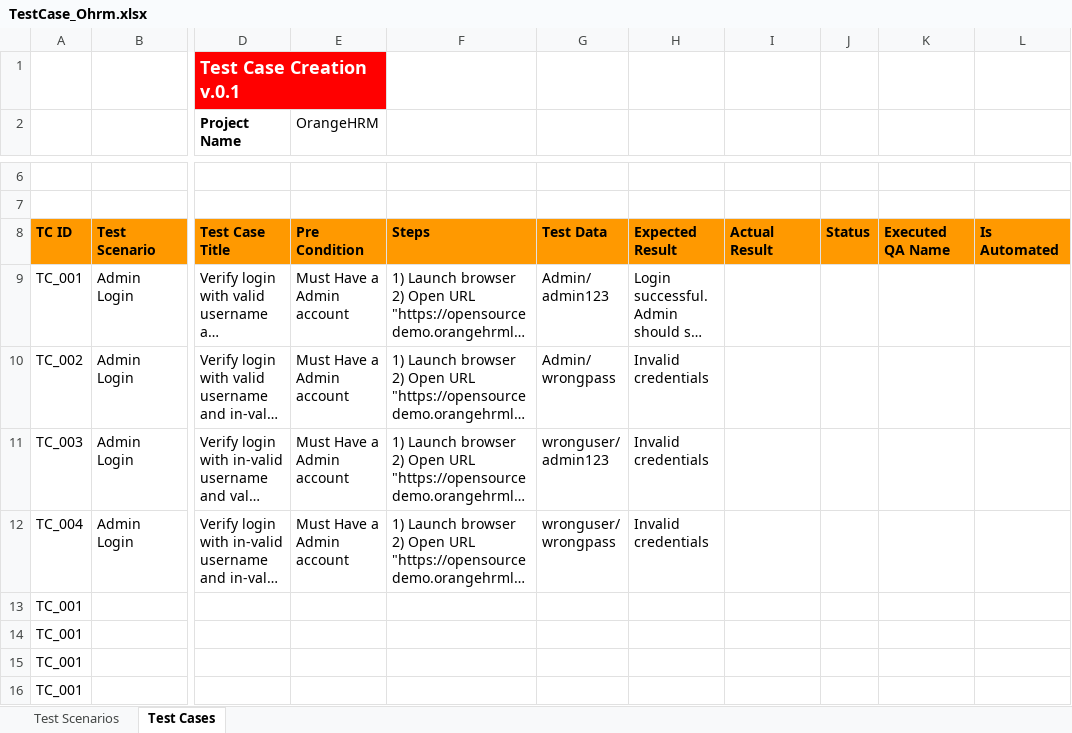
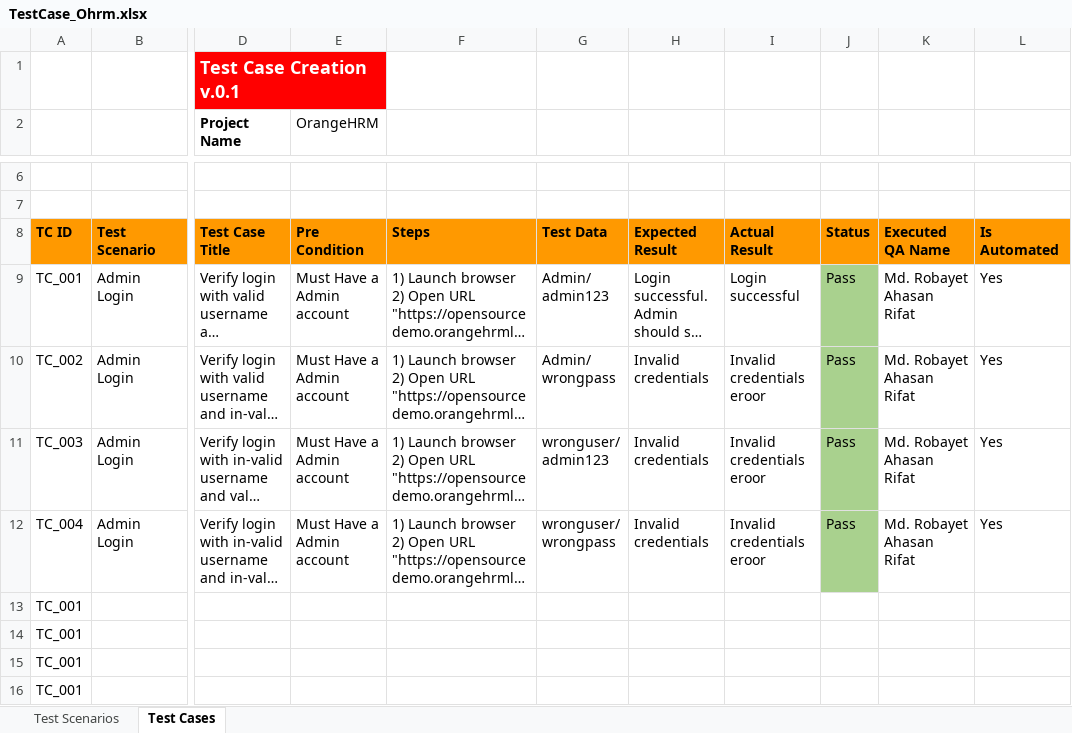
Before and after one commit to greatrifat/OrangeHRM, an Excel workbook: TestCase_Ohrm.xlsx, sheet Test Cases, drawn as a sheet; only a part is shown, gaps mark what is left out; long unchanged cells end in …; values as stored, in another font and other column widths than the file's, no borders; the diff names each change by its address in the sheet, - before the commit and + after, or states it on an @@ line.

Commit message:
data driven and hardcode separete

```diff
--- a/TestCase_Ohrm.xlsx (sheet Test Cases)
+++ b/TestCase_Ohrm.xlsx (sheet Test Cases)
-I9: (empty)
+I9: Login successful
-J9:J12: (empty)
+J9:J12: Pass
-J9:J12 fill: none
+J9:J12 fill: #A9D18E
-K9:K12: (empty)
+K9:K12: Md. Robayet Ahasan Rifat
-L9:L12: (empty)
+L9:L12: Yes
-I10:I12: (empty)
+I10:I12: Invalid credentials eroor
```
Also changed, not shown: 17 other files.
